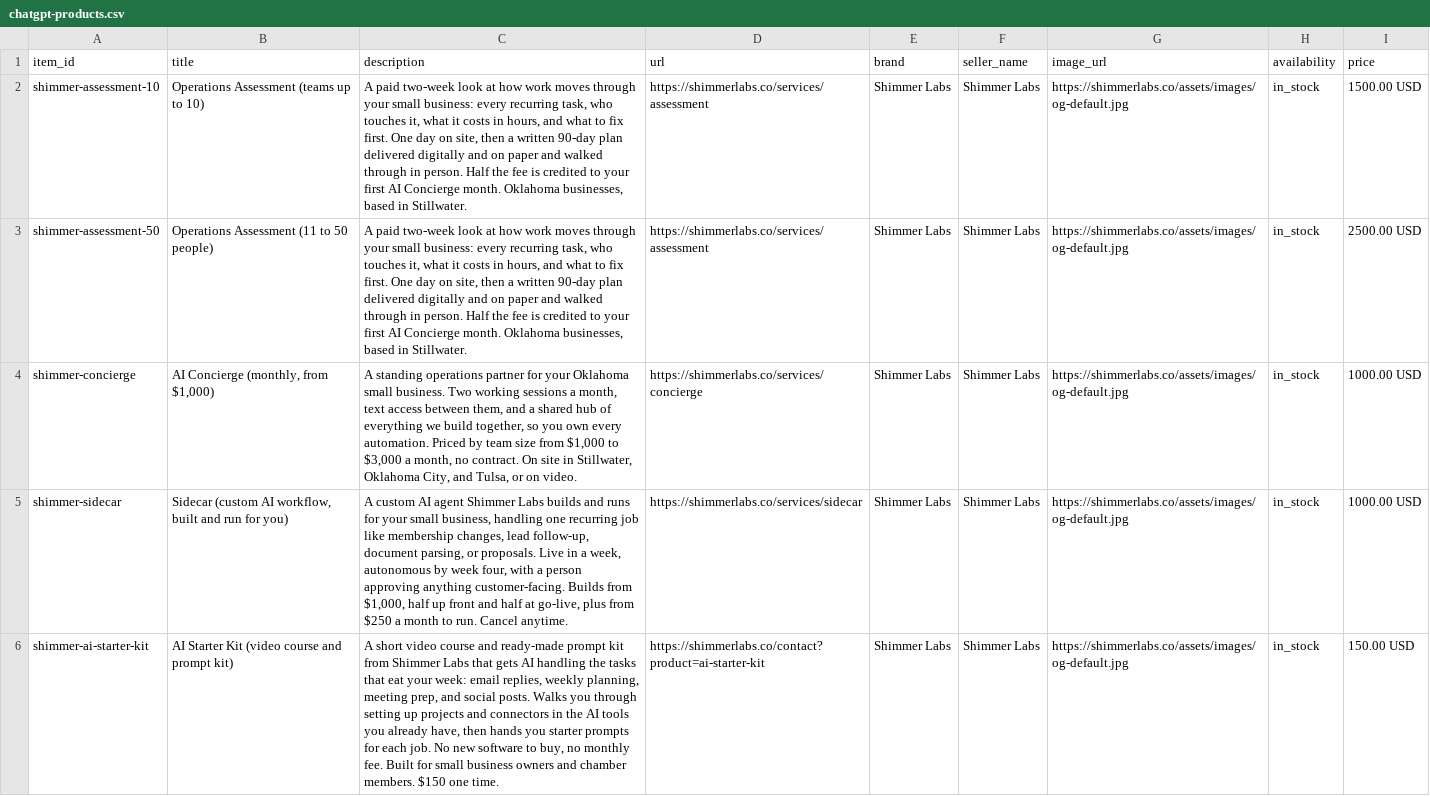
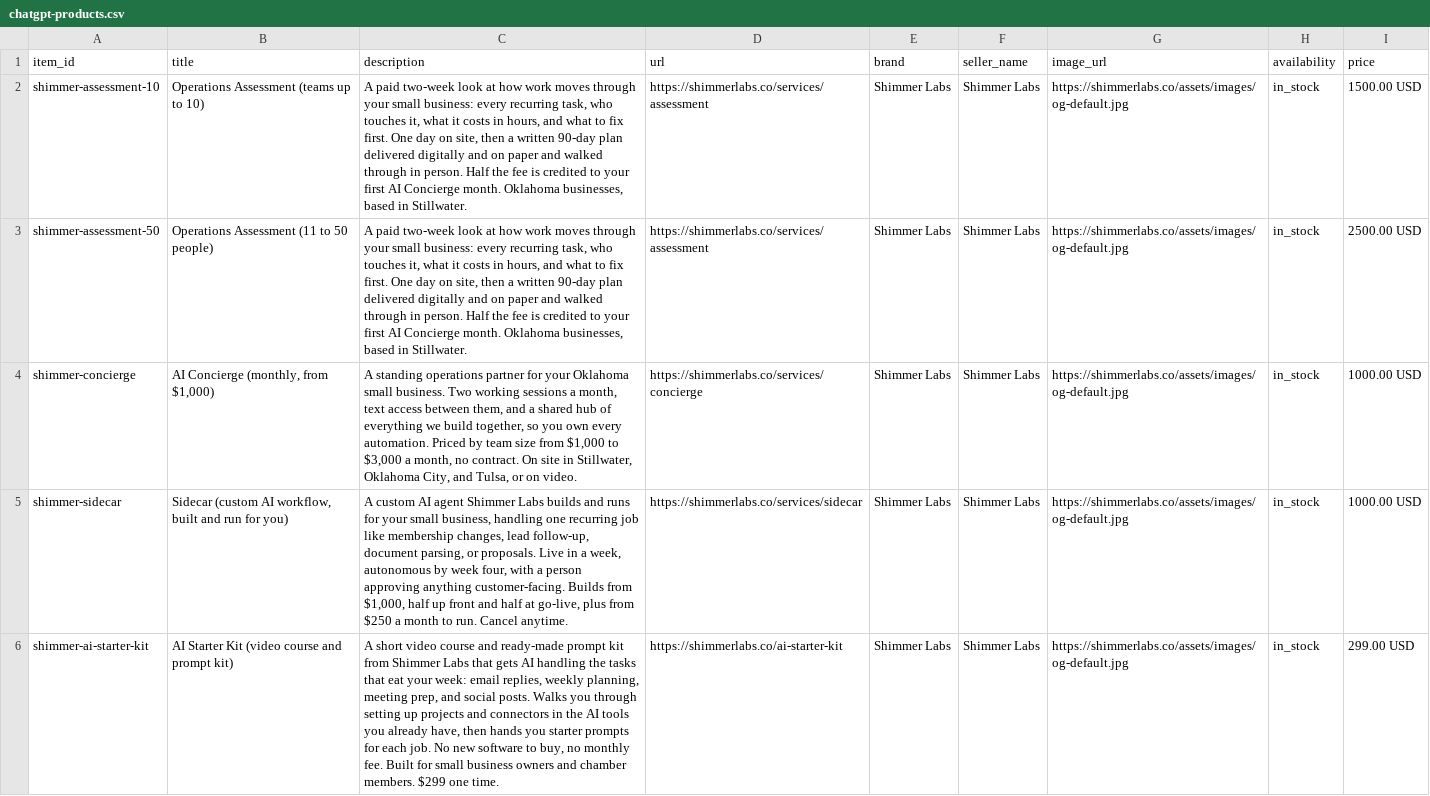
Before and after one commit to shimmer-labs/shimmer-labs-site, a CSV file: feeds/chatgpt-products.csv, drawn as a sheet; the diff names each change by its address in the sheet, - before the commit and + after, or states it on an @@ line.

```diff
--- a/feeds/chatgpt-products.csv
+++ b/feeds/chatgpt-products.csv
-C6 (description): …chamber members. $150 one time.
+C6 (description): …chamber members. $299 one time.
-D6 (url): https://shimmerlabs.co/contact?product=ai-starter-kit
+D6 (url): https://shimmerlabs.co/ai-starter-kit
-I6 (price): 150.00 USD
+I6 (price): 299.00 USD
```
Also changed, not shown: 4 other files.
